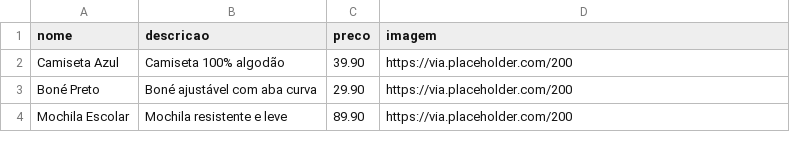
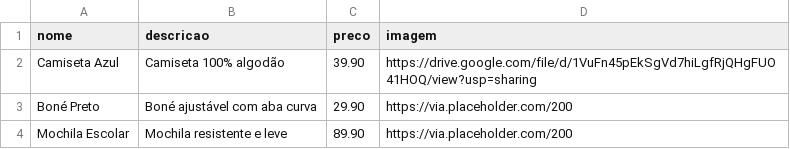
Before and after one commit to MauricioCruzdosSantos/mm-variedades-site, a CSV file: produtos.csv (was 00produtos.csv), drawn as a sheet.

Commit message:
produtos.csv

```diff
--- a/00produtos.csv
+++ b/produtos.csv
@@ -1,3 +1,3 @@
 "nome","descricao","preco","imagem"
-"Camiseta Azul","Camiseta 100% algodão","39.90","https://via.placeholder.com/200"
+"Camiseta Azul","Camiseta 100% algodão","39.90","https://drive.google.com/file/d/1VuFn45pEkSgVd7hiLgfRjQHgFUO41HOQ/view?usp=sharing"
 "Boné Preto","Boné ajustável com aba curva","29.90","https://via.placeholder.com/200"
```
